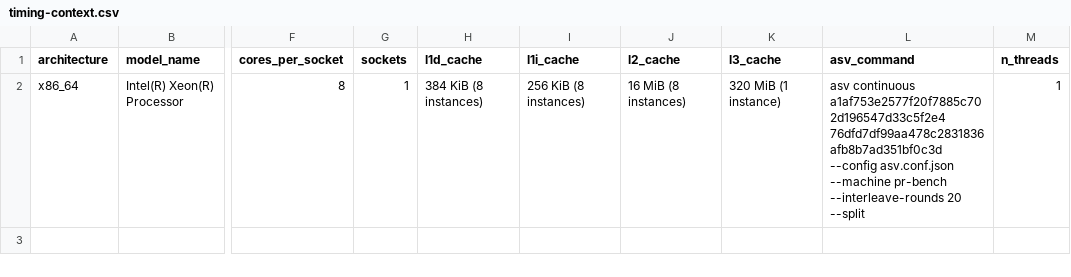
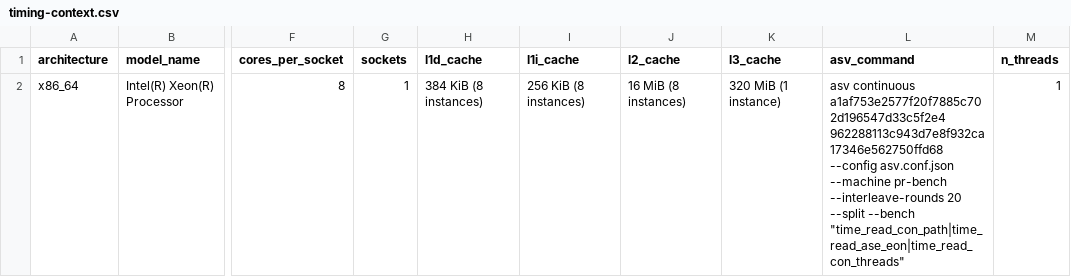
Before and after one commit to lode-org/readcon-core, a CSV file: benchmarks/records/timing-context.csv, drawn as a sheet; only a part is shown, gaps mark what is left out; the diff names each change by its address in the sheet, - before the commit and + after, or states it on an @@ line.

Commit message:
docs(bench): rebuild the timing tables from the committed samples
The one-thread table is computed from the result files, including the
ASE cuh2 medians from this run. The threaded rows are recorded from
the same 20 interleaved rounds.

```diff
--- a/benchmarks/records/timing-context.csv
+++ b/benchmarks/records/timing-context.csv
-L2 (asv_command): …continuous a1af753e2577f20f7885c702d196547d33c5f2e4 76dfd7df99aa478c2831836afb8b7ad351bf0c3d --config asv.conf.json --machine pr-bench --interleave-rounds 20 --split
+L2 (asv_command): …continuous a1af753e2577f20f7885c702d196547d33c5f2e4 962288113c943d7e8f932ca17346e562750ffd68 --config asv.conf.json --machine pr-bench --interleave-rounds 20 --split --bench "time_read_con_path|time_read_ase_eon|time_read_con_threads"
```
Also changed, not shown: 7 other files.
